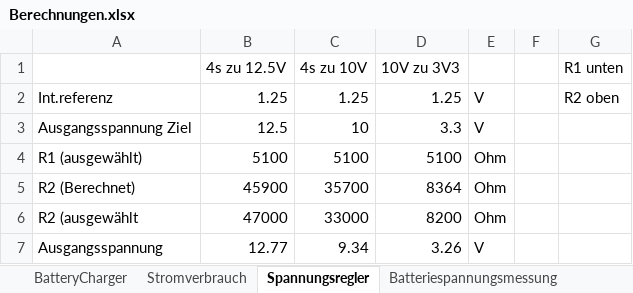
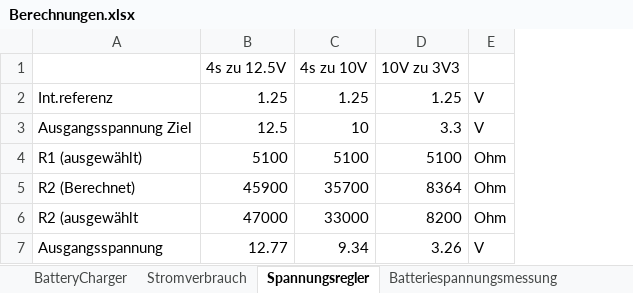
Before and after one commit to crispycookies/watchPLB, an Excel workbook: Berechnungen.xlsx, sheet Spannungsregler, drawn as a sheet; values as stored, in another font and other column widths than the file's, no borders; the diff names each change by its address in the sheet, - before the commit and + after, or states it on an @@ line.

```diff
--- a/Berechnungen.xlsx (sheet Spannungsregler)
+++ b/Berechnungen.xlsx (sheet Spannungsregler)
-column F, empty
-column G (R1 unten), row 2: R2 oben
```
Also changed, not shown: eagle/BOMs/BOMs_WatchPLB.xlsx, 3 other files.
